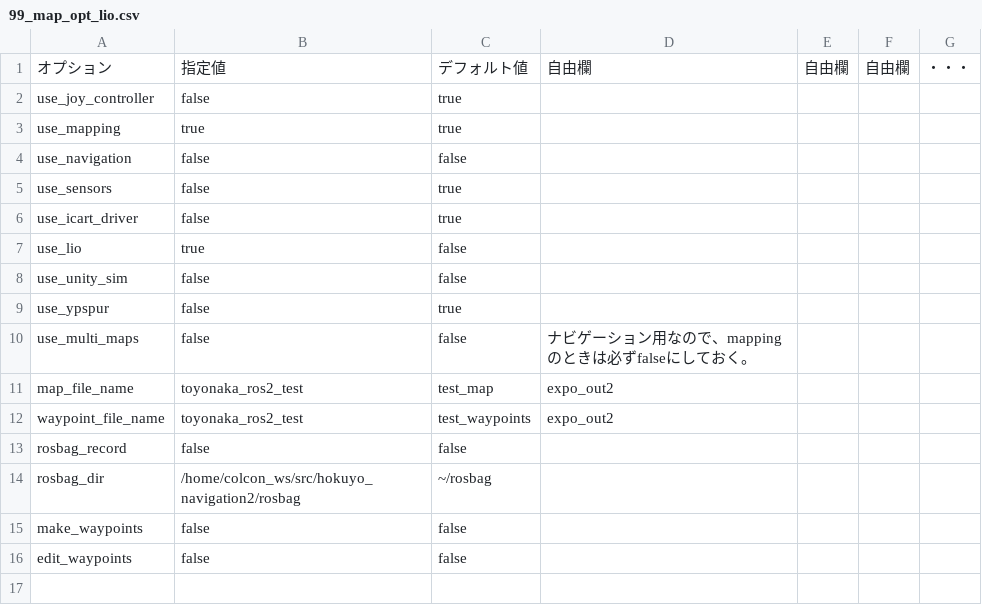
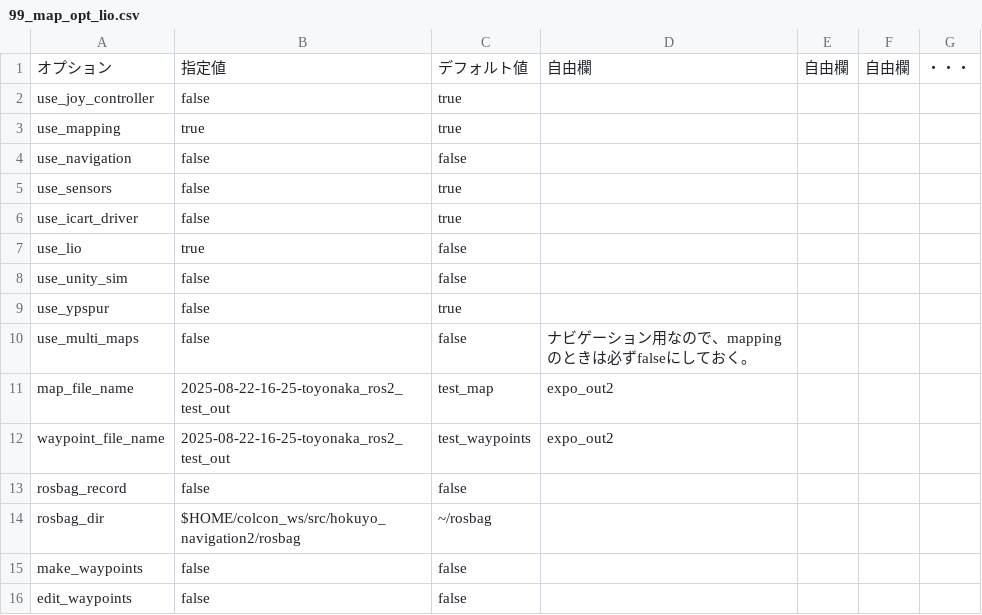
Before and after one commit to hokuyo-rd-release/hokuyo_navigation2, a CSV file: config/wizurg_opts/99_map_opt_lio.csv, drawn as a sheet.

```diff
--- a/config/wizurg_opts/99_map_opt_lio.csv
+++ b/config/wizurg_opts/99_map_opt_lio.csv
@@ -10,6 +10,6 @@ use_ypspur,false,true,,,,
 use_multi_maps,false,false,ナビゲーション用なので、mappingのときは必ずfalseにしておく。,,,
-map_file_name,toyonaka_ros2_test,test_map,expo_out2,,,
-waypoint_file_name,toyonaka_ros2_test,test_waypoints,expo_out2,,,
+map_file_name,2025-08-22-16-25-toyonaka_ros2_test_out,test_map,expo_out2,,,
+waypoint_file_name,2025-08-22-16-25-toyonaka_ros2_test_out,test_waypoints,expo_out2,,,
 rosbag_record,false,false,,,,
-rosbag_dir,/home/colcon_ws/src/hokuyo_navigation2/rosbag,~/rosbag,,,,
+rosbag_dir,$HOME/colcon_ws/src/hokuyo_navigation2/rosbag,~/rosbag,,,,
 make_waypoints,false,false,,,,
```
Also changed, not shown: config/wizurg_opts/99_edit_opt_lio.csv, config/wizurg_opts/99_way_opt_lio.csv, 9 other files.
